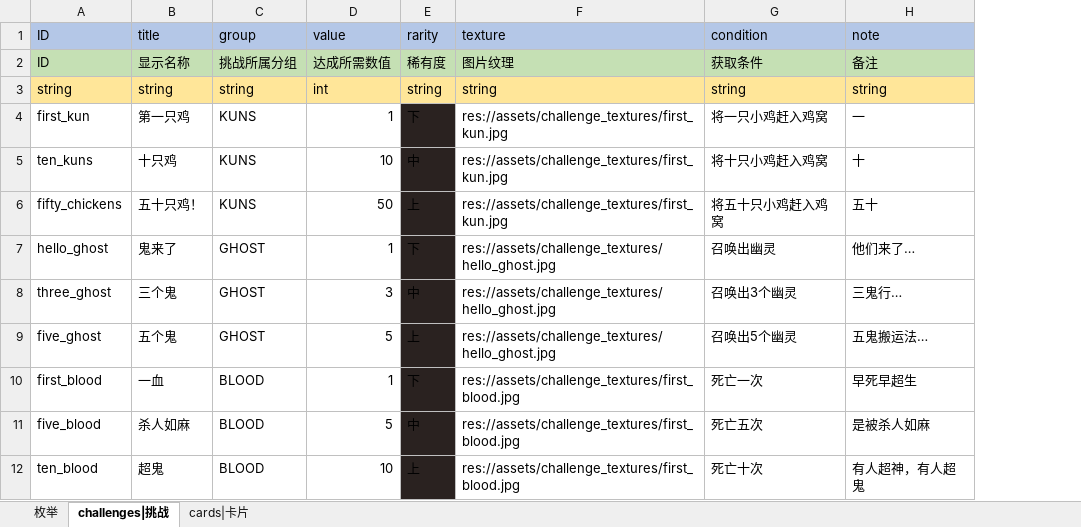
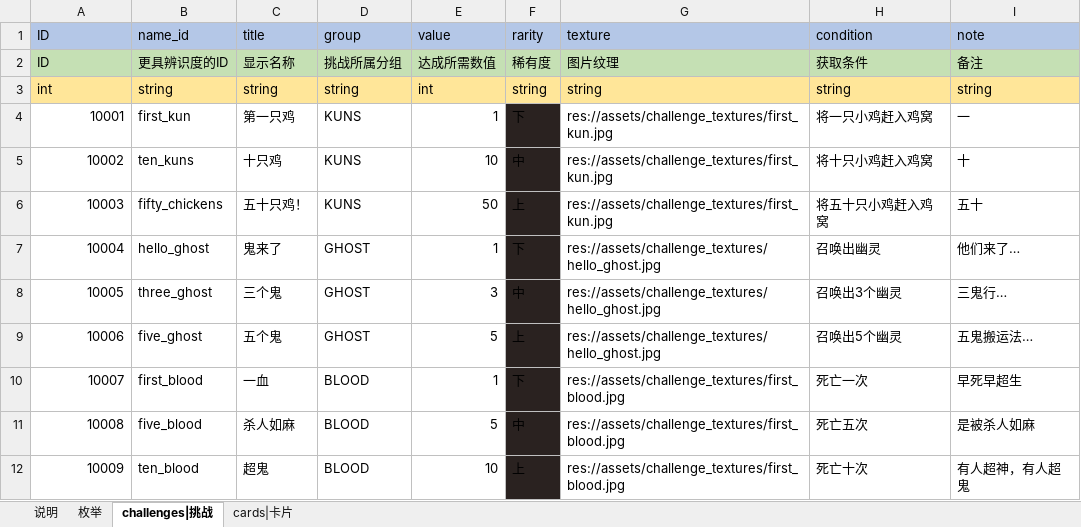
Before and after one commit to dxwb/godot-ikun, an Excel workbook: data_source/data_table.xlsx, sheet challenges|挑战, drawn as a sheet; values as stored, in another font and other column widths than the file's, no borders; conditional formats not drawn; the diff names each change by its address in the sheet, - before the commit and + after, or states it on an @@ line.

```diff
--- a/data_source/data_table.xlsx (sheet challenges|挑战)
+++ b/data_source/data_table.xlsx (sheet challenges|挑战)
+sheet tab: 说明
+column B (name_id), rows 2-12: 更具辨识度的ID | string | first_kun | ten_kuns | fifty_chickens | hello_ghost | three_ghost | five_ghost | first_blood | five_blood | ten_blood
-A3 (ID): string
+A3 (ID): int
-A4 (ID): first_kun
+A4 (ID): 10001
-A5 (ID): ten_kuns
+A5 (ID): 10002
-A6 (ID): fifty_chickens
+A6 (ID): 10003
-A7 (ID): hello_ghost
+A7 (ID): 10004
-A8 (ID): three_ghost
+A8 (ID): 10005
-A9 (ID): five_ghost
+A9 (ID): 10006
-A10 (ID): first_blood
+A10 (ID): 10007
-A11 (ID): five_blood
+A11 (ID): 10008
-A12 (ID): ten_blood
+A12 (ID): 10009
```
Also changed, not shown: sheet cards|卡片, 4 other files.
